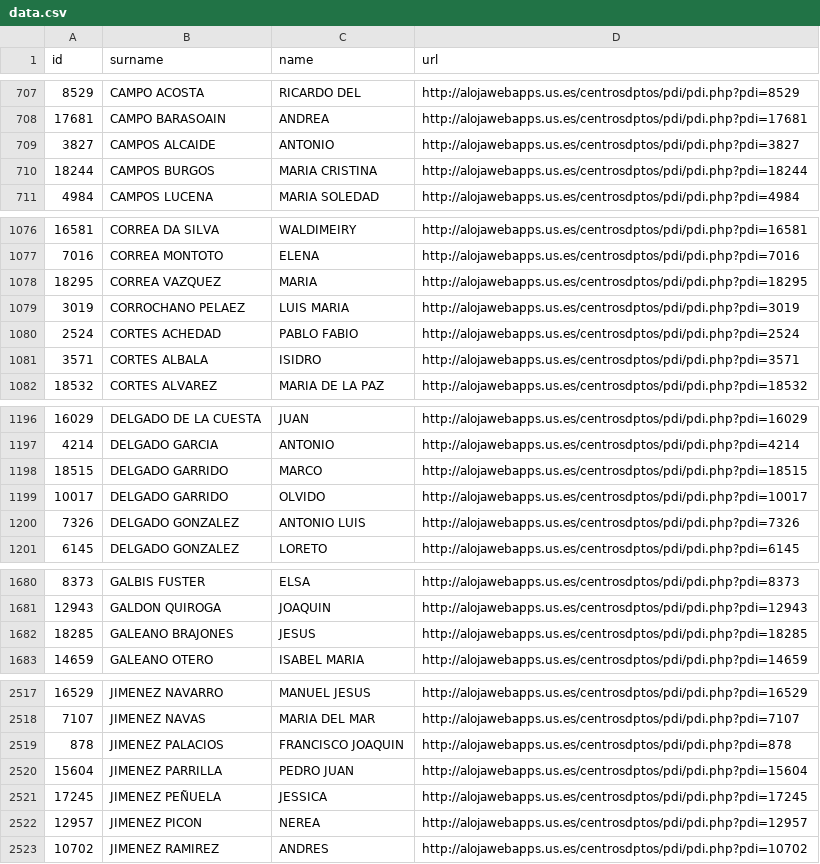
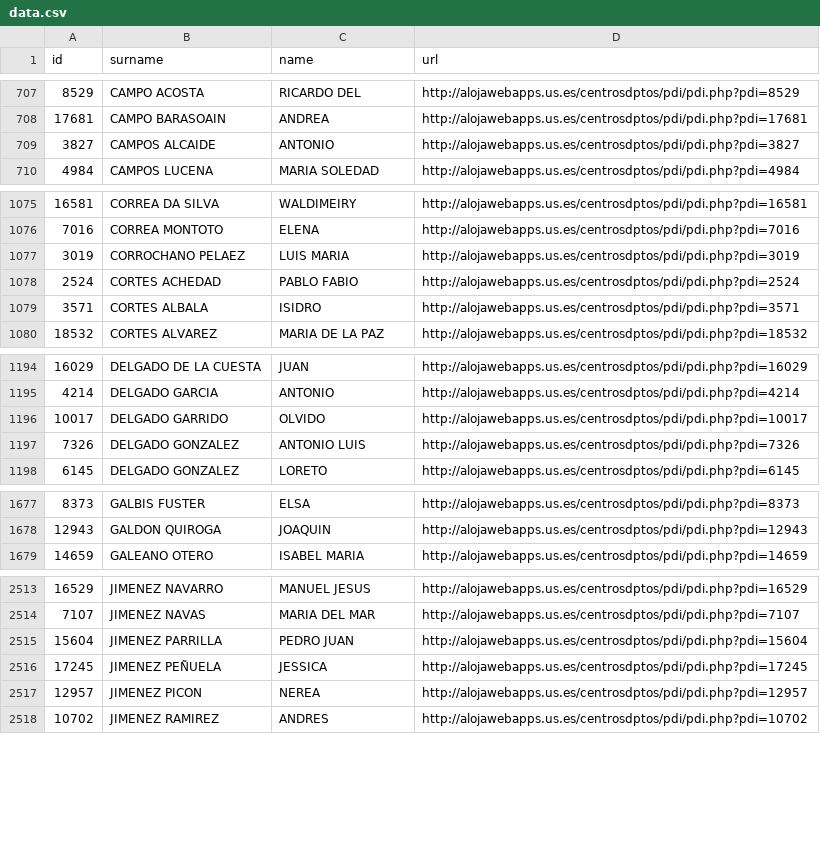
Before and after one commit to amoraschi/CollectUS, a CSV file: data.csv, drawn as a sheet; only a part is shown, gaps mark what is left out; removed rows and columns are numbered as before the commit, all else as after; the diff covers the shown part only; the diff names each change by its address in the sheet, - before the commit and + after, or states it on an @@ line.

```diff
--- a/data.csv
+++ b/data.csv
-row 710: 18244 | CAMPOS BURGOS | MARIA CRISTINA | http://alojawebapps.us.es/centrosdptos/pdi/pdi.php?pdi=18244
-row 1078: 18295 | CORREA VAZQUEZ | MARIA | http://alojawebapps.us.es/centrosdptos/pdi/pdi.php?pdi=18295
-row 1198: 18515 | DELGADO GARRIDO | MARCO | http://alojawebapps.us.es/centrosdptos/pdi/pdi.php?pdi=18515
-row 1682: 18285 | GALEANO BRAJONES | JESUS | http://alojawebapps.us.es/centrosdptos/pdi/pdi.php?pdi=18285
-row 2519: 878 | JIMENEZ PALACIOS | FRANCISCO JOAQUIN | http://alojawebapps.us.es/centrosdptos/pdi/pdi.php?pdi=878
```
Also changed, not shown: 5 removed rows, 4 moved rows and 1 edited cell elsewhere in this file, 1 other file.
